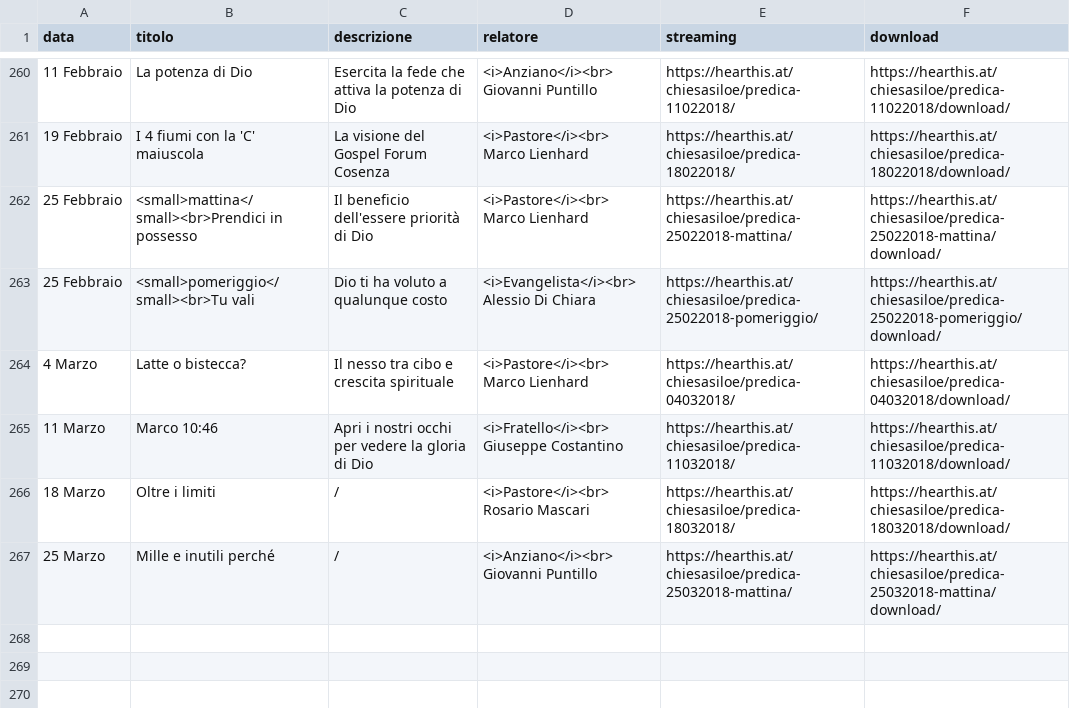
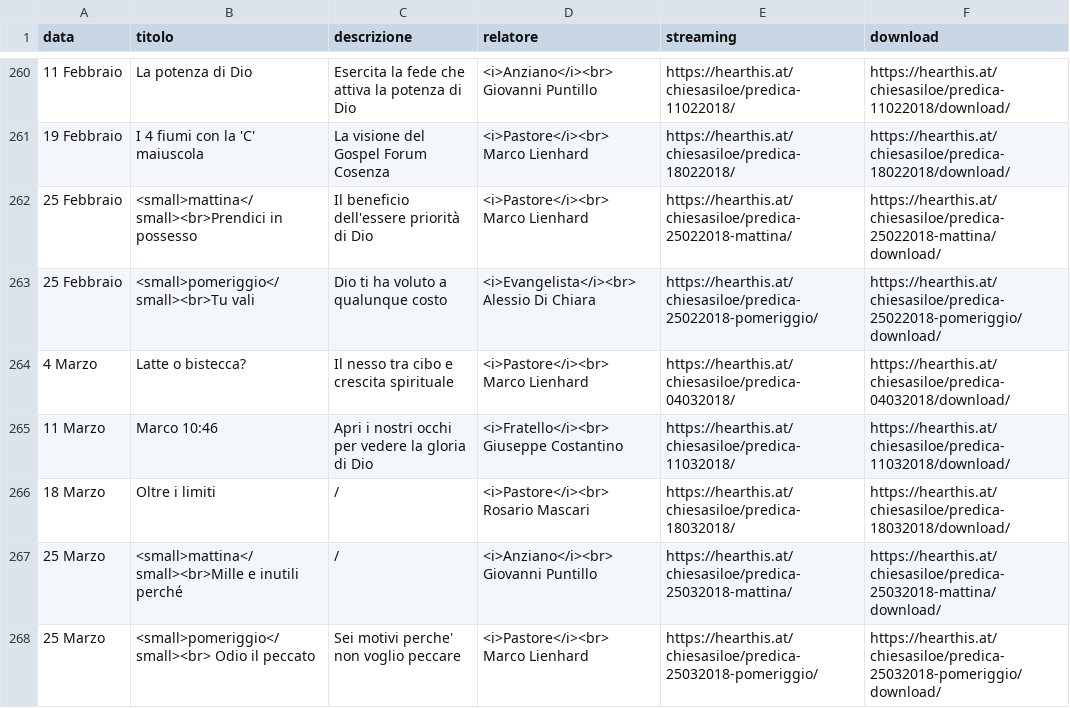
Before and after one commit to ChiesaSiloe/chiesasiloe.github.io, a CSV file: _data/sermons.csv, drawn as a sheet; only a part is shown, gaps mark what is left out.

Commit message:
ciao

```diff
--- a/_data/sermons.csv
+++ b/_data/sermons.csv
@@ -266,2 +266,3 @@ data,titolo,descrizione,relatore,streaming,download
 18 Marzo,Oltre i limiti,/,<i>Pastore</i><br> Rosario Mascari,https://hearthis.at/chiesasiloe/predica-18032018/,https://hearthis.at/chiesasiloe/predica-18032018/download/
-25 Marzo,Mille e inutili perché,/,<i>Anziano</i><br> Giovanni Puntillo,https://hearthis.at/chiesasiloe/predica-25032018-mattina/,https://hearthis.at/chiesasiloe/predica-25032018-mattina/download/
+25 Marzo,<small>mattina</small><br>Mille e inutili perché,/,<i>Anziano</i><br> Giovanni Puntillo,https://hearthis.at/chiesasiloe/predica-25032018-mattina/,https://hearthis.at/chiesasiloe/predica-25032018-mattina/download/
+25 Marzo,<small>pomeriggio</small><br> Odio il peccato, Sei motivi perche' non voglio peccare,<i>Pastore</i><br> Marco Lienhard,https://hearthis.at/chiesasiloe/predica-25032018-pomeriggio/,https://hearthis.at/chiesasiloe/predica-25032018-pomeriggio/download/
```
